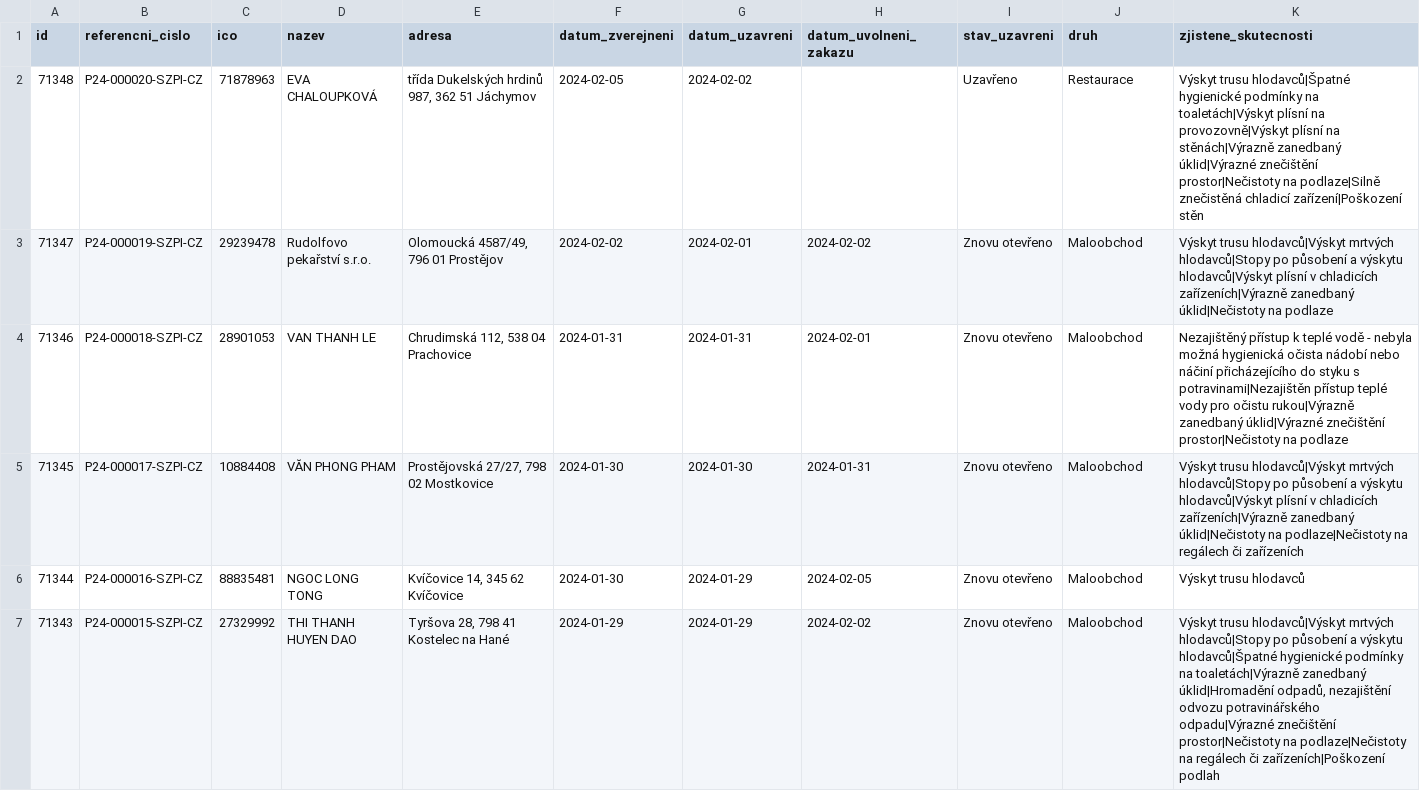
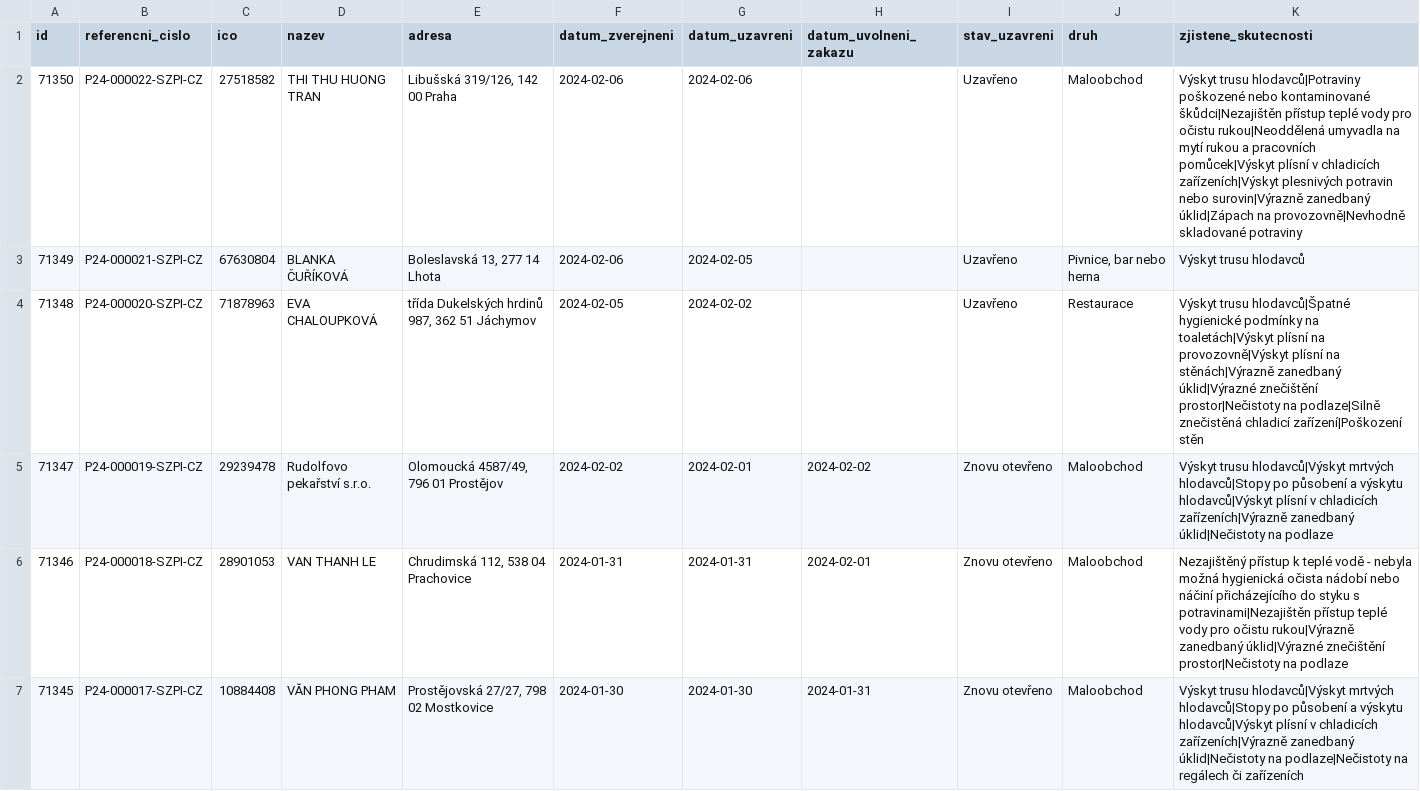
Before and after one commit to jandolezal/potraviny, a CSV file: data/actual.csv, drawn as a sheet; only a part is shown; the shorter side is filled out with more unchanged rows.

```diff
--- a/data/actual.csv
+++ b/data/actual.csv
@@ -1,2 +1,4 @@
 id,referencni_cislo,ico,nazev,adresa,datum_zverejneni,datum_uzavreni,datum_uvolneni_zakazu,stav_uzavreni,druh,zjistene_skutecnosti
+71350,P24-000022-SZPI-CZ,27518582,THI THU HUONG TRAN,"Libušská 319/126, 142 00 Praha",2024-02-06,2024-02-06,,Uzavřeno,Maloobchod,Výskyt trusu hlodavců|Potraviny poškozené nebo kontaminované škůdci|Nezajištěn přístup teplé vody pro očistu rukou|Neoddělená umyvadla na mytí rukou a pracovních pomůcek|Výskyt plísní v chladicích zařízeních|Výskyt plesnivých potravin nebo surovin|Výrazně zanedbaný úklid|Zápach na provozovně|Nevhodně skladované potraviny
+71349,P24-000021-SZPI-CZ,67630804,BLANKA ČUŘÍKOVÁ,"Boleslavská 13, 277 14 Lhota",2024-02-06,2024-02-05,,Uzavřeno,"Pivnice, bar nebo herna",Výskyt trusu hlodavců
 71348,P24-000020-SZPI-CZ,71878963,EVA CHALOUPKOVÁ,"třída Dukelských hrdinů 987, 362 51 Jáchymov",2024-02-05,2024-02-02,,Uzavřeno,Restaurace,Výskyt trusu hlodavců|Špatné hygienické podmínky na toaletách|Výskyt plísní na provozovně|Výskyt plísní na stěnách|Výrazně zanedbaný úklid|Výrazné znečištění prostor|Nečistoty na podlaze|Silně znečistěná chladicí zařízení|Poškození stěn
```
